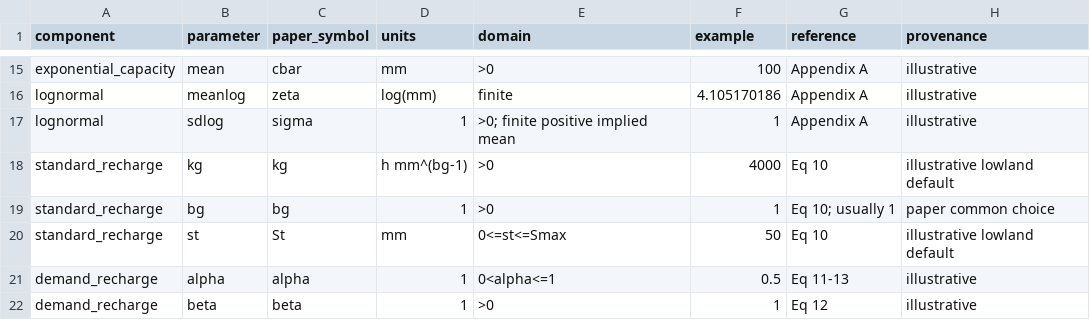
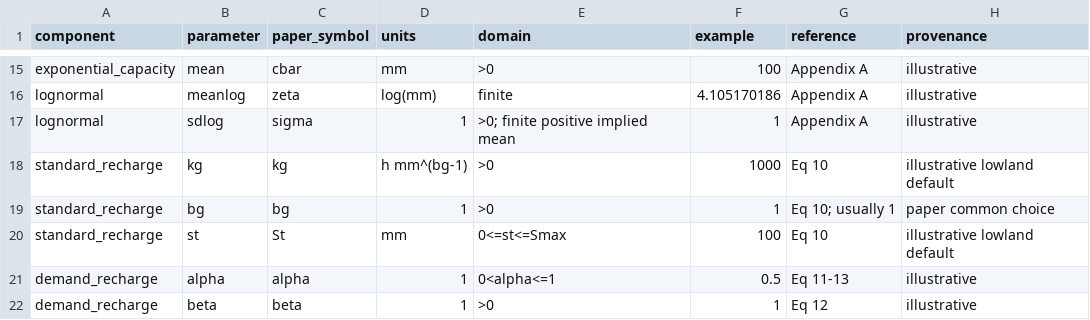
Before and after one commit to JonPayneEA/PDMS7, a CSV file: inst/parameter-catalog.csv, drawn as a sheet; only a part is shown, gaps mark what is left out.

```diff
--- a/inst/parameter-catalog.csv
+++ b/inst/parameter-catalog.csv
@@ -17,5 +17,5 @@ lognormal,meanlog,zeta,log(mm),finite,4.105170186,Appendix A,illustrative
 lognormal,sdlog,sigma,1,>0; finite positive implied mean,1,Appendix A,illustrative
-standard_recharge,kg,kg,h mm^(bg-1),>0,4000,Eq 10,illustrative lowland default
+standard_recharge,kg,kg,h mm^(bg-1),>0,1000,Eq 10,illustrative lowland default
 standard_recharge,bg,bg,1,>0,1,Eq 10; usually 1,paper common choice
-standard_recharge,st,St,mm,0<=st<=Smax,50,Eq 10,illustrative lowland default
+standard_recharge,st,St,mm,0<=st<=Smax,100,Eq 10,illustrative lowland default
 demand_recharge,alpha,alpha,1,0<alpha<=1,0.5,Eq 11-13,illustrative
```
Also changed, not shown: 11 other files.
